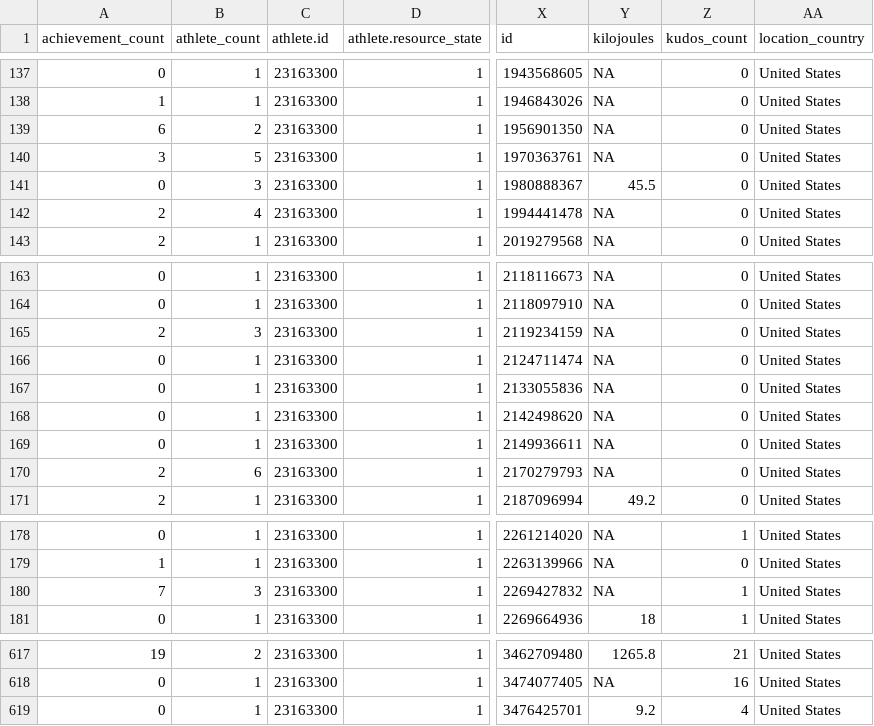
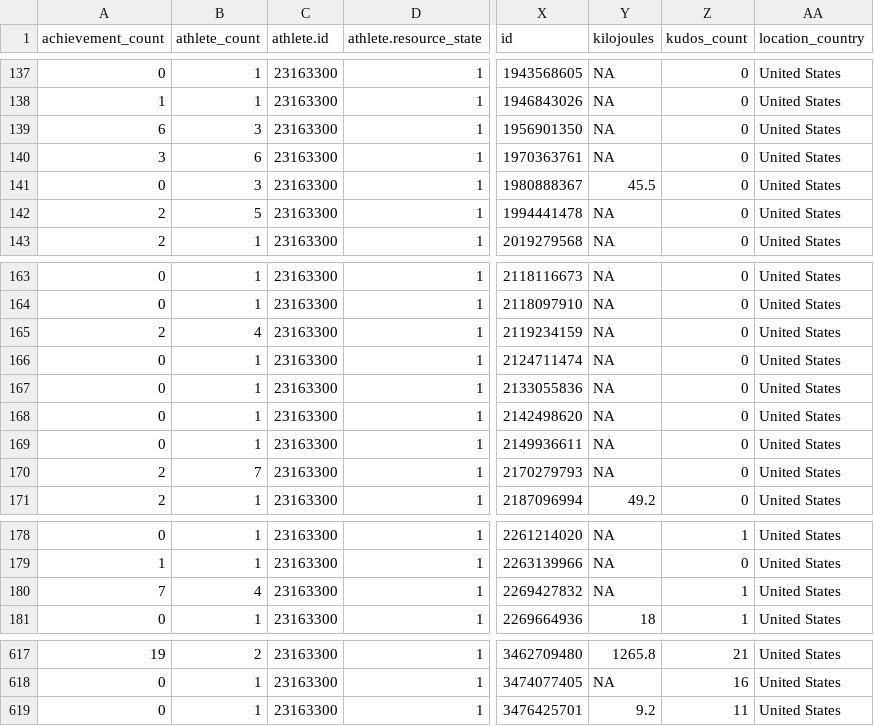
Before and after one commit to kelly-sovacool/strava, a CSV file: data/processed/activities.csv, drawn as a sheet; only a part is shown, gaps mark what is left out; the diff names each change by its address in the sheet, - before the commit and + after, or states it on an @@ line.

```diff
--- a/data/processed/activities.csv
+++ b/data/processed/activities.csv
-B139 (athlete_count): 2
+B139 (athlete_count): 3
-B140 (athlete_count): 5
+B140 (athlete_count): 6
-B142 (athlete_count): 4
+B142 (athlete_count): 5
-B165 (athlete_count): 3
+B165 (athlete_count): 4
-B170 (athlete_count): 6
+B170 (athlete_count): 7
-B180 (athlete_count): 3
+B180 (athlete_count): 4
-Z619 (kudos_count): 4
+Z619 (kudos_count): 11
```
Also changed, not shown: data/raw/activities.csv, 10 other files.
